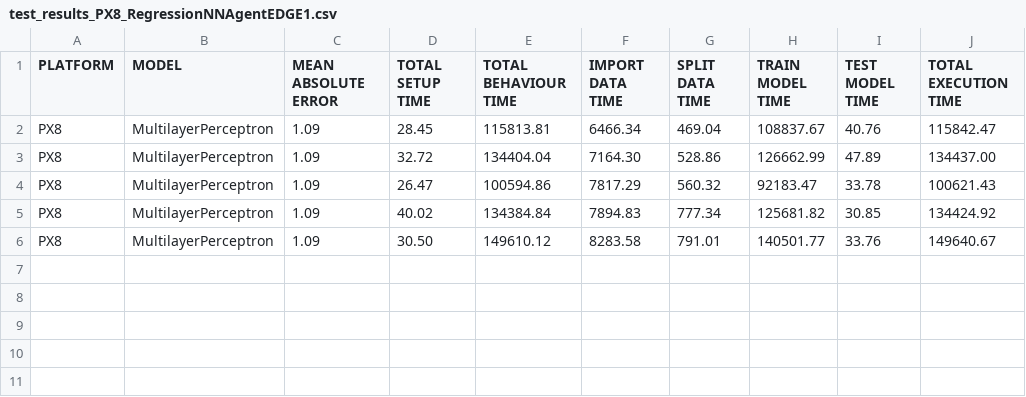
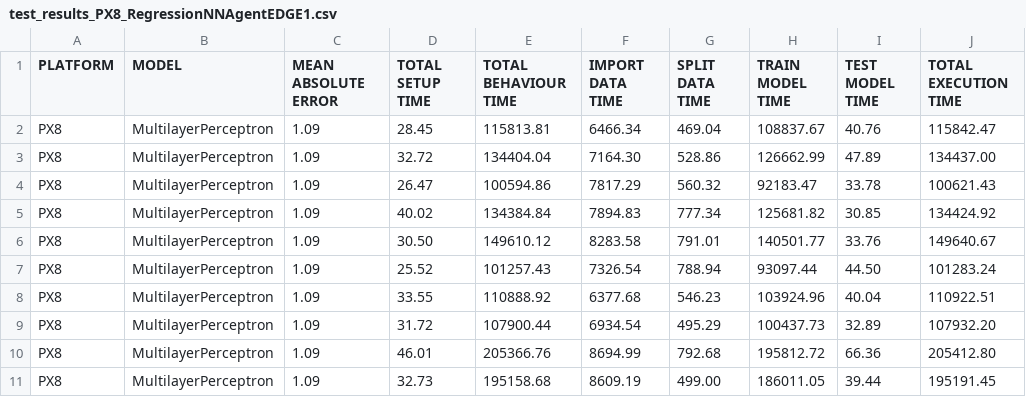
Before and after one commit to lucaspinow/jade_edge, a CSV file: test_results_PX8_RegressionNNAgentEDGE1.csv, drawn as a sheet; the diff names each change by its address in the sheet, - before the commit and + after, or states it on an @@ line.

```diff
--- a/test_results_PX8_RegressionNNAgentEDGE1.csv
+++ b/test_results_PX8_RegressionNNAgentEDGE1.csv
+row 7: PX8 | MultilayerPerceptron | 1.09 | 25.52 | 101257.43 | 7326.54 | 788.94 | 93097.44 | 44.50 | 101283.24
+row 8: PX8 | MultilayerPerceptron | 1.09 | 33.55 | 110888.92 | 6377.68 | 546.23 | 103924.96 | 40.04 | 110922.51
+row 9: PX8 | MultilayerPerceptron | 1.09 | 31.72 | 107900.44 | 6934.54 | 495.29 | 100437.73 | 32.89 | 107932.20
+row 10: PX8 | MultilayerPerceptron | 1.09 | 46.01 | 205366.76 | 8694.99 | 792.68 | 195812.72 | 66.36 | 205412.80
+row 11: PX8 | MultilayerPerceptron | 1.09 | 32.73 | 195158.68 | 8609.19 | 499.00 | 186011.05 | 39.44 | 195191.45
```
Also changed, not shown: test_results_PX8_RegressionNNAgentEDGE2.csv, test_results_PX8_RegressionNNAgentEDGE3.csv, 5 other files.
